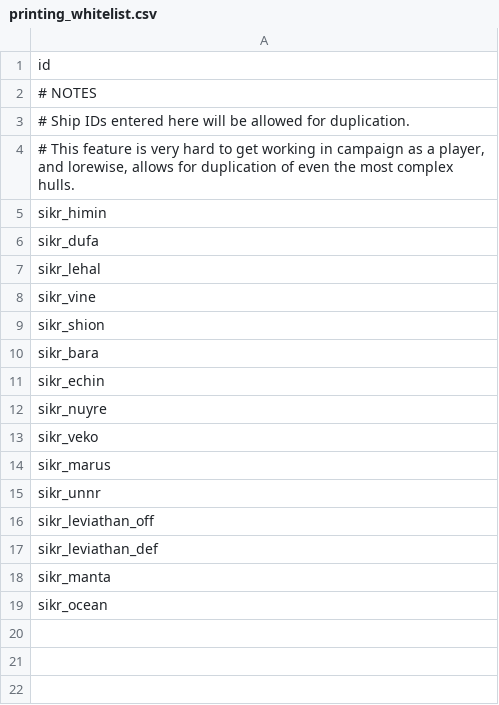
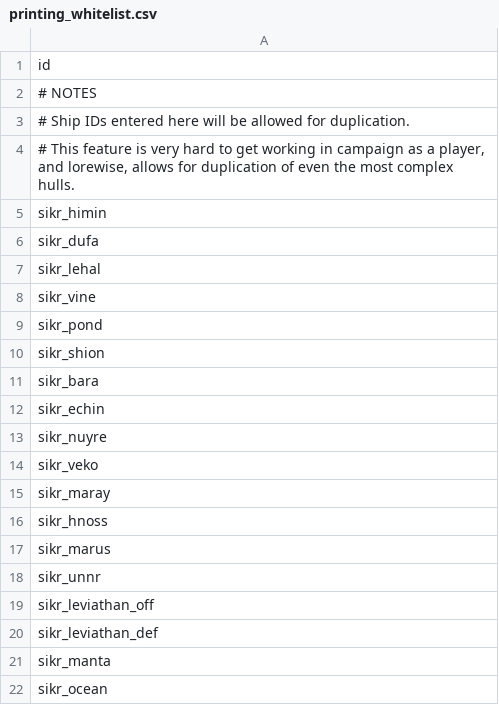
Before and after one commit to Sikair/SanIris, a CSV file: data/config/indEvo/printing_whitelist.csv, drawn as a sheet; the diff names each change by its address in the sheet, - before the commit and + after, or states it on an @@ line.

```diff
--- a/data/config/indEvo/printing_whitelist.csv
+++ b/data/config/indEvo/printing_whitelist.csv
+row 9: sikr_pond
+row 15: sikr_maray
+row 16: sikr_hnoss
```
Also changed, not shown: data/config/indEvo/reverse_engineering_whitelist.csv, data/config/modFiles/sikr_trail_data.csv, 53 other files.
